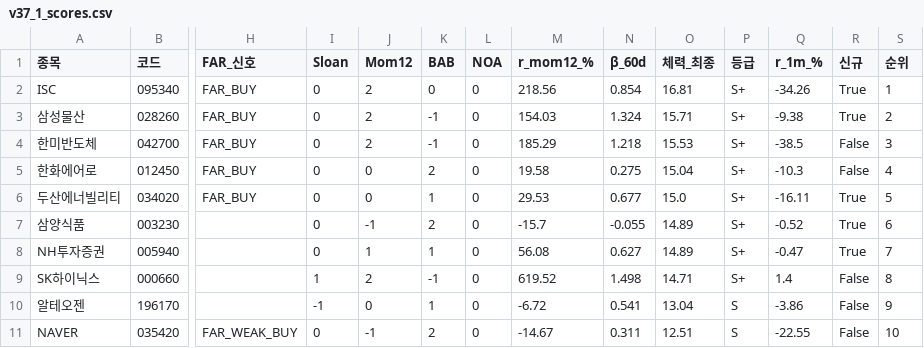
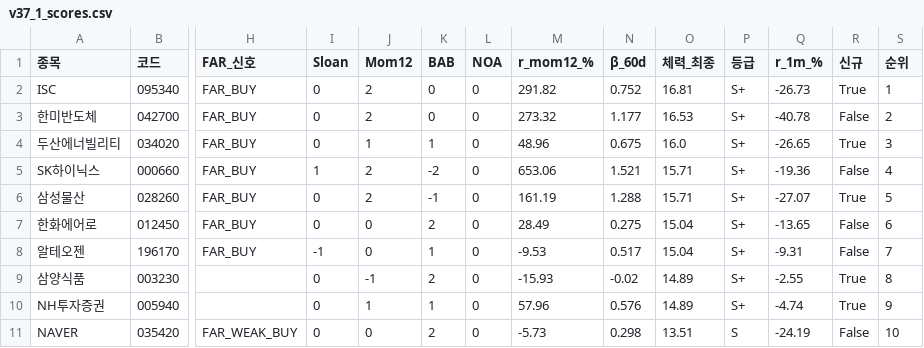
Before and after one commit to luminae21-source/jinwoo-quant-auto, a CSV file: docs/v37_1_scores.csv, drawn as a sheet; only a part is shown, gaps mark what is left out; removed rows and columns are numbered as before the commit, all else as after; rows hold the shown columns only; the diff covers the shown part only; the diff names each change by its address in the sheet, - before the commit and + after, or states it on an @@ line.

```diff
--- a/docs/v37_1_scores.csv
+++ b/docs/v37_1_scores.csv
-M2 (r_mom12_%): 218.56
+M2 (r_mom12_%): 291.82
-N2 (β_60d): 0.854
+N2 (β_60d): 0.752
-Q2 (r_1m_%): -34.26
+Q2 (r_1m_%): -26.73
+row 3: 한미반도체 | 042700 | FAR_BUY | 0 | 2 | 0 | 0 | 273.32 | 1.177 | 16.53 | S+ | -40.78 | False | 2
+row 4: 두산에너빌리티 | 034020 | FAR_BUY | 0 | 1 | 1 | 0 | 48.96 | 0.675 | 16.0 | S+ | -26.65 | True | 3
+row 5: SK하이닉스 | 000660 | FAR_BUY | 1 | 2 | -2 | 0 | 653.06 | 1.521 | 15.71 | S+ | -19.36 | False | 4
-M6 (r_mom12_%): 154.03
+M6 (r_mom12_%): 161.19
-N6 (β_60d): 1.324
+N6 (β_60d): 1.288
-Q6 (r_1m_%): -9.38
+Q6 (r_1m_%): -27.07
-S6 (순위): 2
+S6 (순위): 5
-row 4: 한미반도체 | 042700 | FAR_BUY | 0 | 2 | -1 | 0 | 185.29 | 1.218 | 15.53 | S+ | -38.5 | False | 3
-M7 (r_mom12_%): 19.58
+M7 (r_mom12_%): 28.49
-Q7 (r_1m_%): -10.3
+Q7 (r_1m_%): -13.65
-S7 (순위): 4
+S7 (순위): 6
-row 6: 두산에너빌리티 | 034020 | FAR_BUY | 0 | 0 | 1 | 0 | 29.53 | 0.677 | 15.0 | S+ | -16.11 | True | 5
+row 8: 알테오젠 | 196170 | FAR_BUY | -1 | 0 | 1 | 0 | -9.53 | 0.517 | 15.04 | S+ | -9.31 | False | 7
-M9 (r_mom12_%): -15.7
+M9 (r_mom12_%): -15.93
-N9 (β_60d): -0.055
+N9 (β_60d): -0.02
-Q9 (r_1m_%): -0.52
+Q9 (r_1m_%): -2.55
-S9 (순위): 6
+S9 (순위): 8
-M10 (r_mom12_%): 56.08
+M10 (r_mom12_%): 57.96
-N10 (β_60d): 0.627
+N10 (β_60d): 0.576
-Q10 (r_1m_%): -0.47
+Q10 (r_1m_%): -4.74
-S10 (순위): 7
+S10 (순위): 9
-row 9: SK하이닉스 | 000660 |  | 1 | 2 | -1 | 0 | 619.52 | 1.498 | 14.71 | S+ | 1.4 | False | 8
-row 10: 알테오젠 | 196170 |  | -1 | 0 | 1 | 0 | -6.72 | 0.541 | 13.04 | S | -3.86 | False | 9
-J11 (Mom12): -1
+J11 (Mom12): 0
-M11 (r_mom12_%): -14.67
+M11 (r_mom12_%): -5.73
-N11 (β_60d): 0.311
+N11 (β_60d): 0.298
-O11 (체력_최종): 12.51
+O11 (체력_최종): 13.51
-Q11 (r_1m_%): -22.55
+Q11 (r_1m_%): -24.19
```
Also changed, not shown: 27 edited cells elsewhere in this file, docs/overlay_scores.csv, docs/v36_scores_latest.csv, 10 other files.
